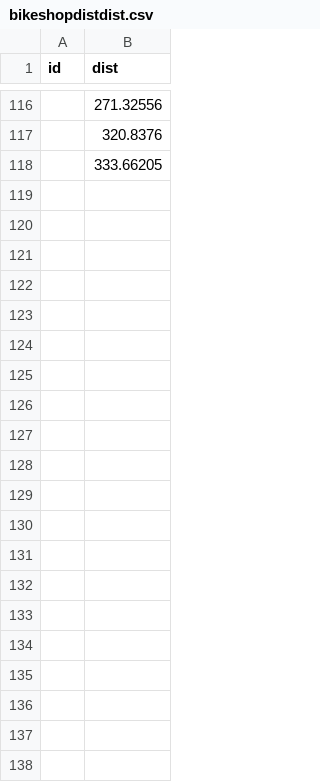
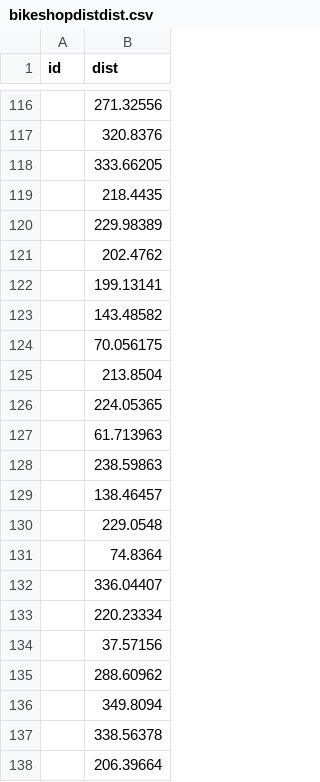
Before and after one commit to TomBenson27/SenseableUrbanScience, a CSV file: Broken_Bike_Amsterdam/data/bikeshopdistdist.csv, drawn as a sheet; only a part is shown, gaps mark what is left out.

```diff
--- a/Broken_Bike_Amsterdam/data/bikeshopdistdist.csv
+++ b/Broken_Bike_Amsterdam/data/bikeshopdistdist.csv
@@ -118 +118,21 @@ id,dist
 ,333.66205
+,218.4435
+,229.98389
+,202.4762
+,199.13141
+,143.48582
+,70.056175
+,213.8504
+,224.05365
+,61.713963
+,238.59863
+,138.46457
+,229.0548
+,74.8364
+,336.04407
+,220.23334
+,37.57156
+,288.60962
+,349.8094
+,338.56378
+,206.39664
```
Also changed, not shown: Broken_Bike_Amsterdam/data/boatdist.csv, 3 other files.
